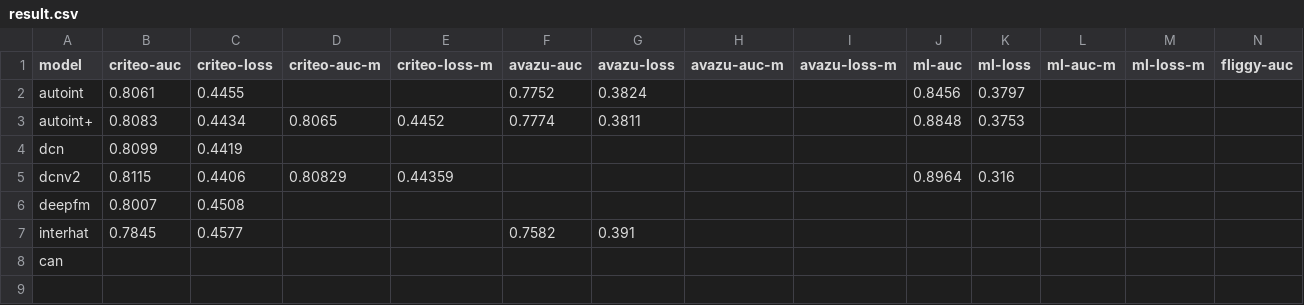
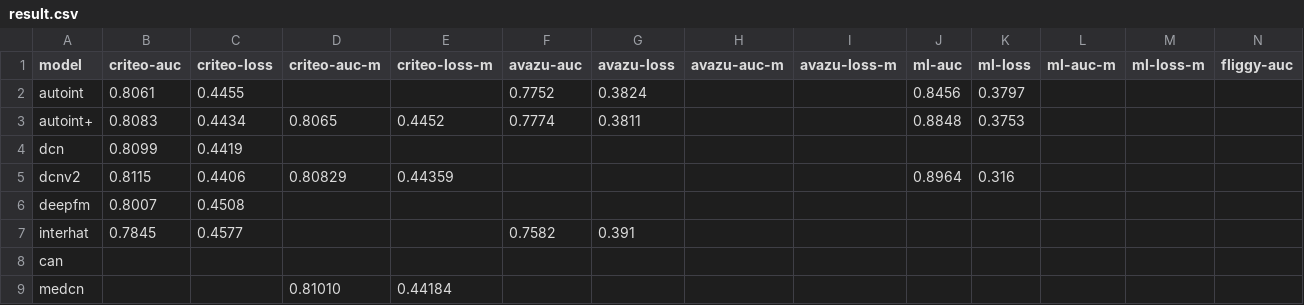
Before and after one commit to 2Mw/RS-Reproduce, a CSV file: cf/result/result.csv, drawn as a sheet; only a part is shown; rows hold the shown columns only; the diff names each change by its address in the sheet, - before the commit and + after, or states it on an @@ line.

Commit message:
feat: Add experimental DCN_ME and AUTOINT_ME model.

```diff
--- a/cf/result/result.csv
+++ b/cf/result/result.csv
+row 9: medcn |  |  | 0.81010 | 0.44184
```
Also changed, not shown: 10 other files.
